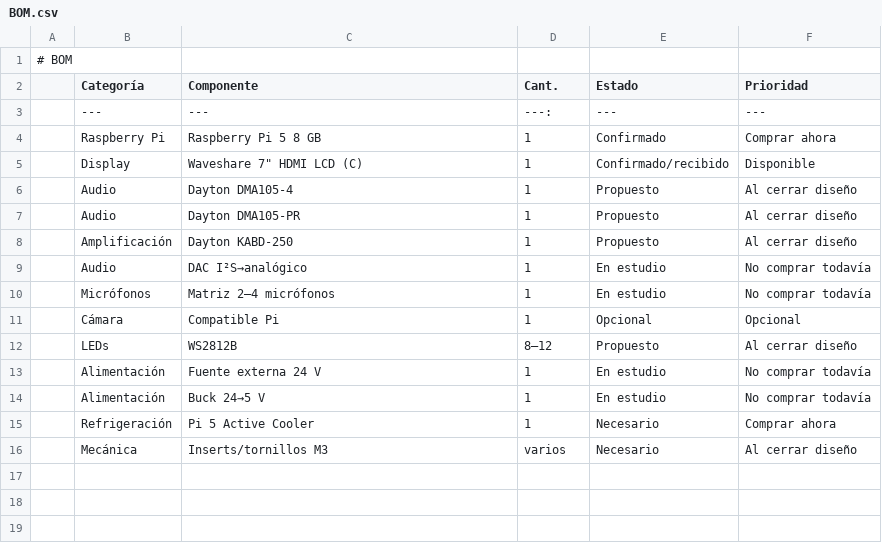
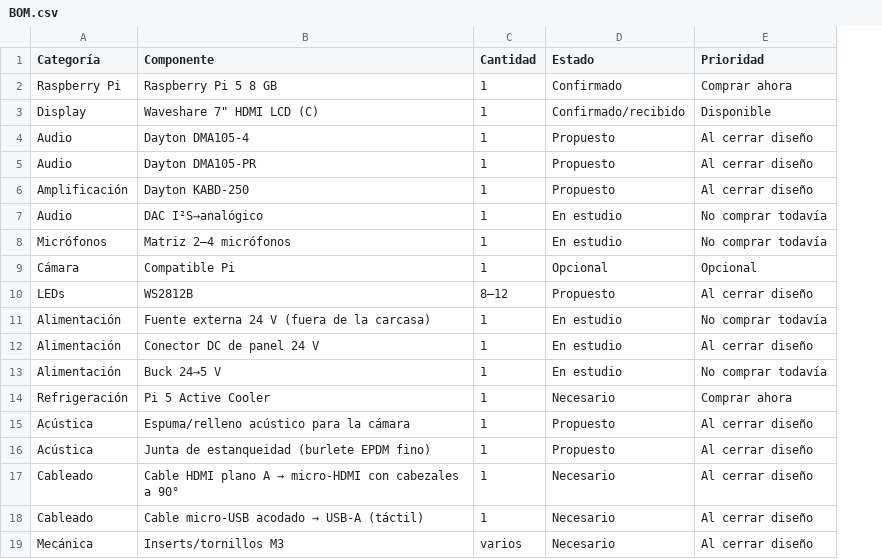
Before and after one commit to PepVentura/Prisma, a CSV file: hardware/BOM.csv, drawn as a sheet; removed rows and columns are numbered as before the commit, all else as after; the diff names each change by its address in the sheet, - before the commit and + after, or states it on an @@ line.

```diff
--- a/hardware/BOM.csv
+++ b/hardware/BOM.csv
-column A, empty
-row 1: # BOM
-C1: Cant.
+C1: Cantidad
-row 3:  | --- | --- | ---: | --- | ---
-B11 (Componente): Fuente externa 24 V
+B11 (Componente): Fuente externa 24 V (fuera de la carcasa)
+row 12: Alimentación | Conector DC de panel 24 V | 1 | En estudio | Al cerrar diseño
+row 15: Acústica | Espuma/relleno acústico para la cámara | 1 | Propuesto | Al cerrar diseño
+row 16: Acústica | Junta de estanqueidad (burlete EPDM fino) | 1 | Propuesto | Al cerrar diseño
+row 17: Cableado | Cable HDMI plano A → micro-HDMI con cabezales a 90° | 1 | Necesario | Al cerrar diseño
+row 18: Cableado | Cable micro-USB acodado → USB-A (táctil) | 1 | Necesario | Al cerrar diseño
```
Also changed, not shown: 29 other files.
